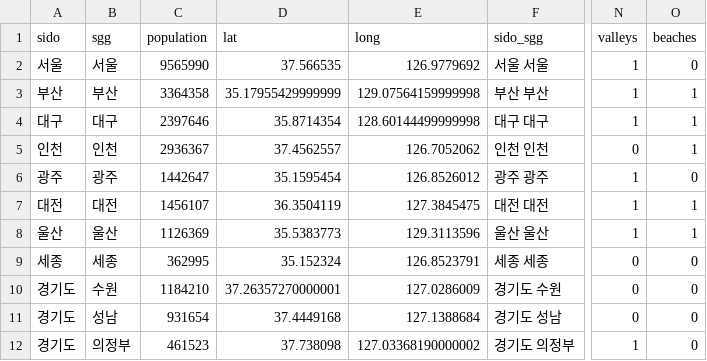
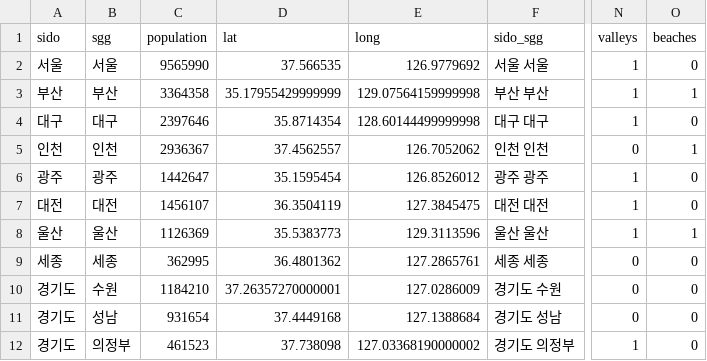
Before and after one commit to forrestpark/adonde.kr, a CSV file: data/city/city_20210813.csv, drawn as a sheet; only a part is shown, gaps mark what is left out; the diff names each change by its address in the sheet, - before the commit and + after, or states it on an @@ line.

```diff
--- a/data/city/city_20210813.csv
+++ b/data/city/city_20210813.csv
-O4 (beaches): 1
+O4 (beaches): 0
-O7 (beaches): 1
+O7 (beaches): 0
-D9 (lat): 35.152324
+D9 (lat): 36.4801362
-E9 (long): 126.8523791
+E9 (long): 127.2865761
```
Also changed, not shown: data/places/city_places_theme.csv.
